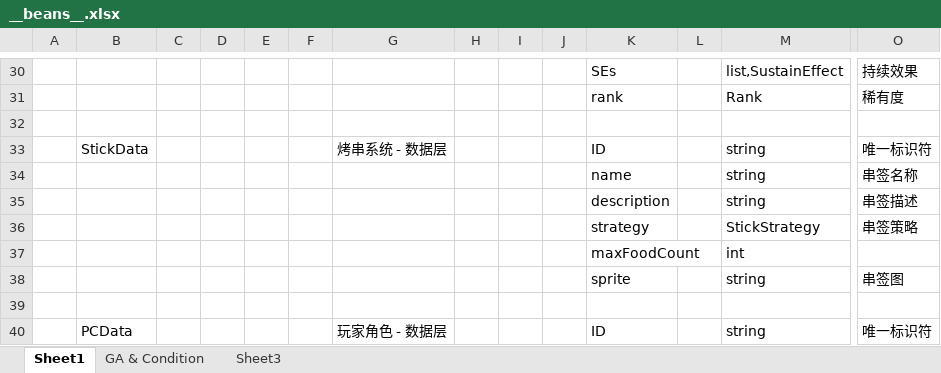
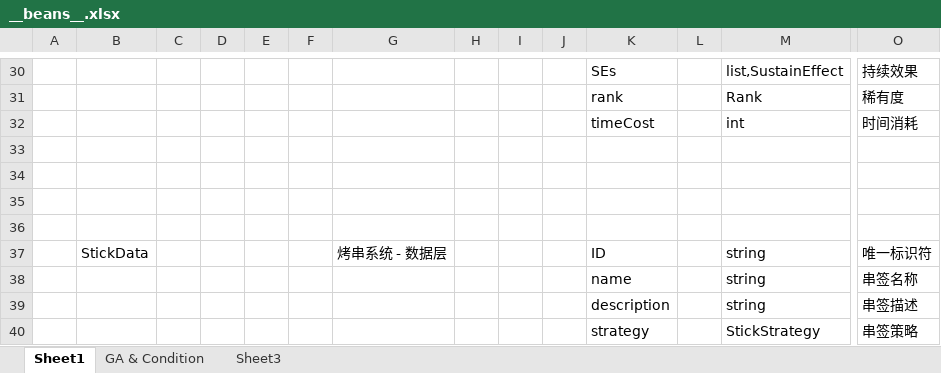
Before and after one commit to Jaeger0624/BBQ-Heaven, an Excel workbook: Config/Datas/__beans__.xlsx, sheet Sheet1, drawn as a sheet; only a part is shown, gaps mark what is left out; the shorter side is filled out with more unchanged rows; values as stored, in another font and other column widths than the file's, no borders; rows hold the shown columns only; the diff names each change by its address in the sheet, - before the commit and + after, or states it on an @@ line.

```diff
--- a/Config/Datas/__beans__.xlsx (sheet Sheet1)
+++ b/Config/Datas/__beans__.xlsx (sheet Sheet1)
+row 32:  |  |  |  |  |  |  |  |  |  | timeCost |  | int | 时间消耗
+row 33: (empty)
+row 34: (empty)
+row 35: (empty)
```
Also changed, not shown: Config/Datas/CardDatas/CardData.xlsx, Config/Datas/FoodDatas/FoodData.xlsx, 42 other files.
